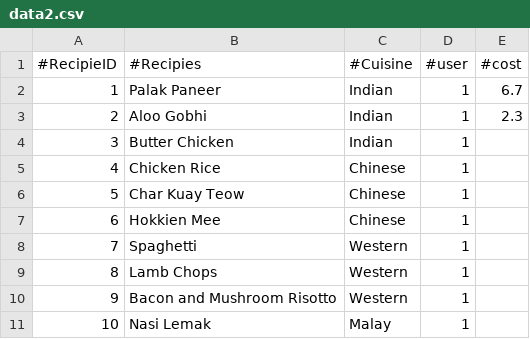
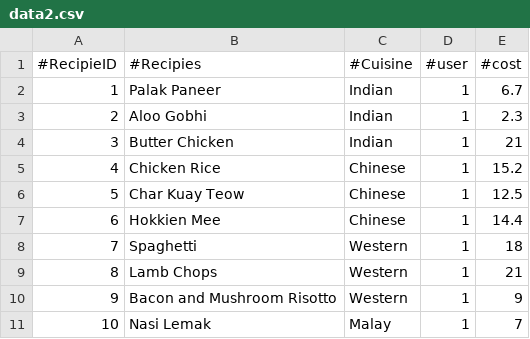
Before and after one commit to kelvintyb/mealbox-app, a CSV file: db/data2.csv, drawn as a sheet.

```diff
--- a/db/data2.csv
+++ b/db/data2.csv
@@ -3,9 +3,9 @@
 2,Aloo Gobhi,Indian ,1,2.3
-3,Butter Chicken,Indian ,1,
-4,Chicken Rice,Chinese,1,
-5,Char Kuay Teow,Chinese,1,
-6,Hokkien Mee,Chinese,1,
-7,Spaghetti,Western,1,
-8,Lamb Chops,Western,1,
-9,Bacon and Mushroom Risotto,Western,1,
-10,Nasi Lemak,Malay,1,
+3,Butter Chicken,Indian ,1,21
+4,Chicken Rice,Chinese,1,15.2
+5,Char Kuay Teow,Chinese,1,12.5
+6,Hokkien Mee,Chinese,1,14.4
+7,Spaghetti,Western,1,18
+8,Lamb Chops,Western,1,21
+9,Bacon and Mushroom Risotto,Western,1,9
+10,Nasi Lemak,Malay,1,7
```
Also changed, not shown: db/data.csv, db/data3.csv, 3 other files.
